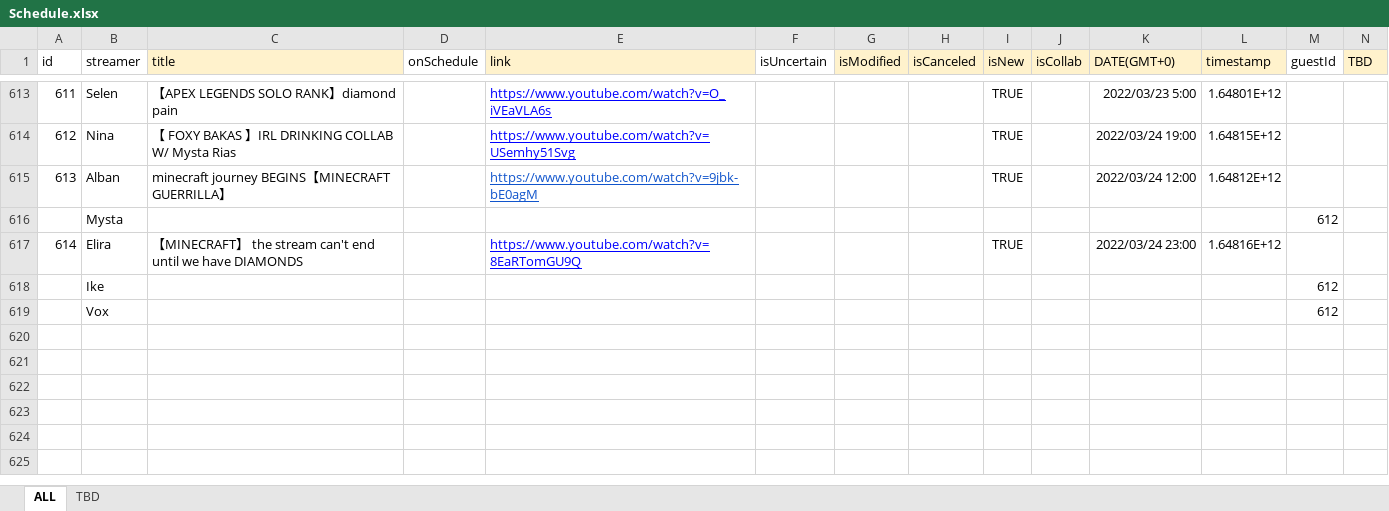
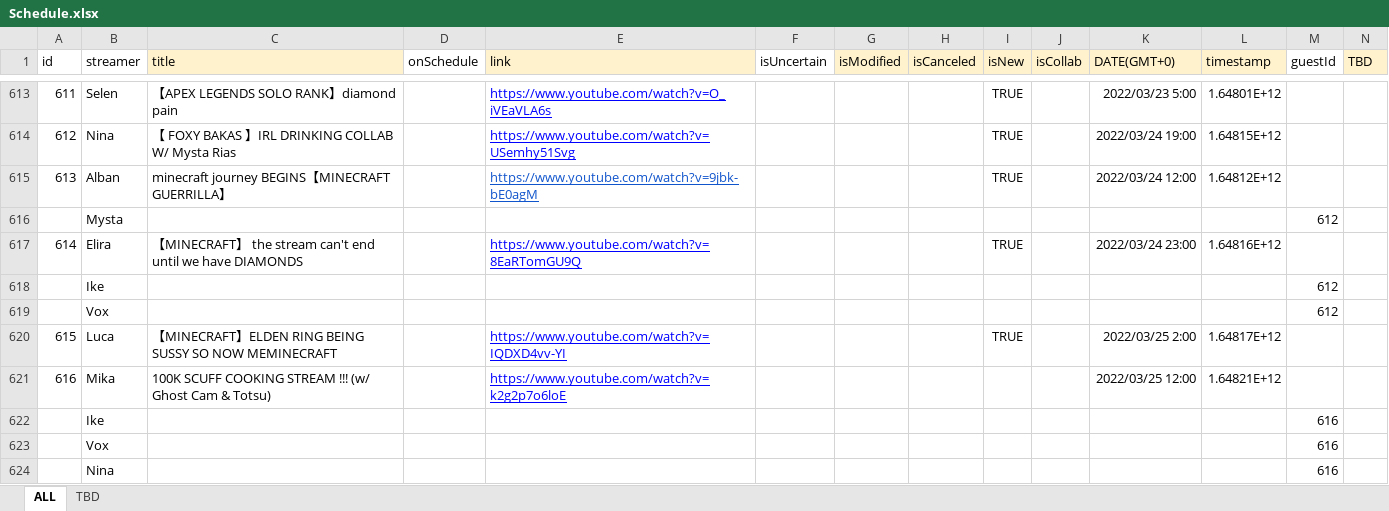
Before and after one commit to v4724/nijisanji-schedule, an Excel workbook: docs/assets/docs/Schedule.xlsx, sheet ALL, drawn as a sheet; only a part is shown, gaps mark what is left out; values as stored, in another font and other column widths than the file's, no borders; charts and pictures not drawn; rows hold the shown columns only; the diff covers the shown part only; the diff names each change by its address in the sheet, - before the commit and + after, or states it on an @@ line.

Commit message:
update schedule

```diff
--- a/docs/assets/docs/Schedule.xlsx (sheet ALL)
+++ b/docs/assets/docs/Schedule.xlsx (sheet ALL)
+row 620: 615 | Luca | 【MINECRAFT】ELDEN RING BEING SUSSY SO NOW MEMINECRAFT |  | https://www.youtube.com/watch?v=IQDXD4vv-YI |  |  |  | TRUE |  | 2022/03/25 2:00 | 1.64817E+12
+row 621: 616 | Mika | 100K SCUFF COOKING STREAM !!! (w/ Ghost Cam & Totsu) |  | https://www.youtube.com/watch?v=k2g2p7o6loE |  |  |  |  |  | 2022/03/25 12:00 | 1.64821E+12
+row 622:  | Ike |  |  |  |  |  |  |  |  |  |  | 616
+row 623:  | Vox |  |  |  |  |  |  |  |  |  |  | 616
+row 624:  | Nina |  |  |  |  |  |  |  |  |  |  | 616
```
Also changed, not shown: 4 added rows and 5 edited cells elsewhere in this sheet, src/assets/docs/Schedule.xlsx, 6 other files.
